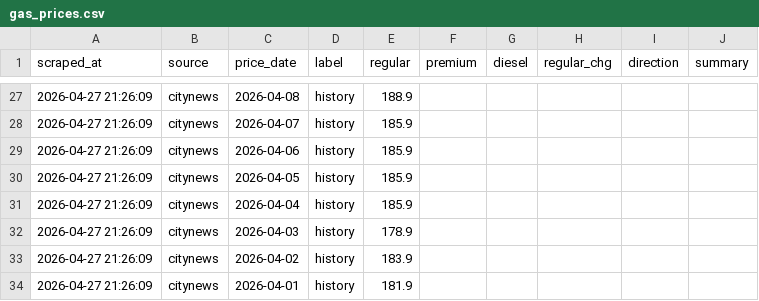
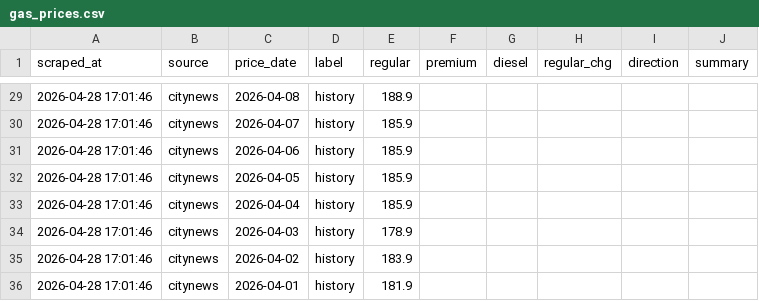
Before and after one commit to alecaloha/gaswise, a CSV file: gas_prices.csv, drawn as a sheet; only a part is shown, gaps mark what is left out; the diff covers the shown part only.

```diff
--- a/gas_prices.csv
+++ b/gas_prices.csv
@@ -27,8 +29,8 @@ scraped_at,source,price_date,label,regular,premium,diesel,regular_chg,direction,
-2026-04-27 21:26:09,citynews,2026-04-08,history,188.9,,,,,
-2026-04-27 21:26:09,citynews,2026-04-07,history,185.9,,,,,
-2026-04-27 21:26:09,citynews,2026-04-06,history,185.9,,,,,
-2026-04-27 21:26:09,citynews,2026-04-05,history,185.9,,,,,
-2026-04-27 21:26:09,citynews,2026-04-04,history,185.9,,,,,
-2026-04-27 21:26:09,citynews,2026-04-03,history,178.9,,,,,
-2026-04-27 21:26:09,citynews,2026-04-02,history,183.9,,,,,
-2026-04-27 21:26:09,citynews,2026-04-01,history,181.9,,,,,
+2026-04-28 17:01:46,citynews,2026-04-08,history,188.9,,,,,
+2026-04-28 17:01:46,citynews,2026-04-07,history,185.9,,,,,
+2026-04-28 17:01:46,citynews,2026-04-06,history,185.9,,,,,
+2026-04-28 17:01:46,citynews,2026-04-05,history,185.9,,,,,
+2026-04-28 17:01:46,citynews,2026-04-04,history,185.9,,,,,
+2026-04-28 17:01:46,citynews,2026-04-03,history,178.9,,,,,
+2026-04-28 17:01:46,citynews,2026-04-02,history,183.9,,,,,
+2026-04-28 17:01:46,citynews,2026-04-01,history,181.9,,,,,
```
Also changed, not shown: 2 added rows and 21 edited cells elsewhere in this file.
